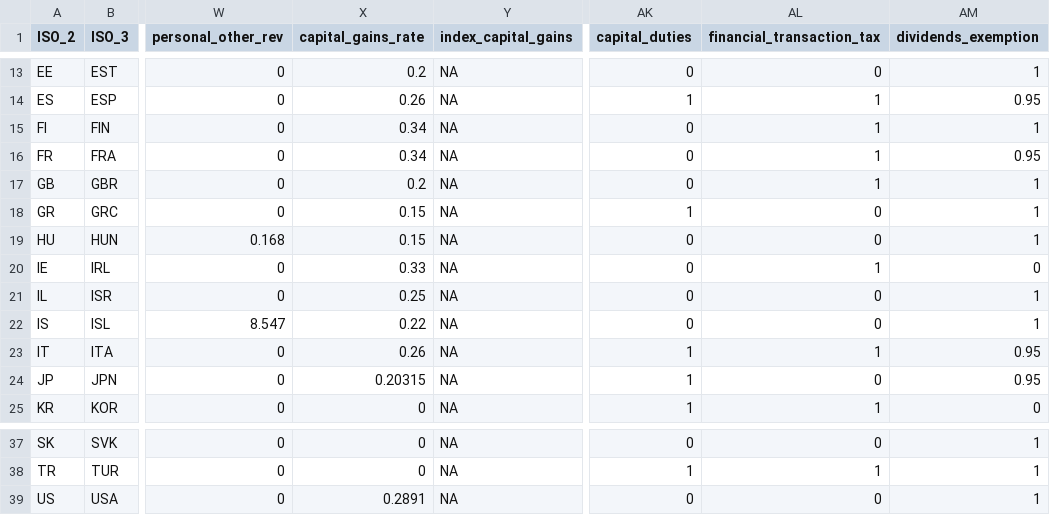
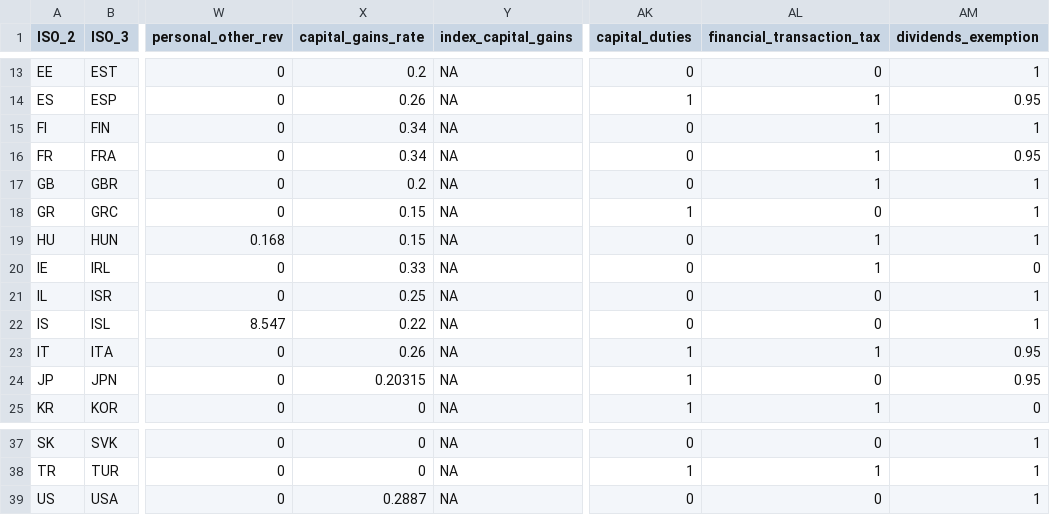
Before and after one commit to TaxFoundation/international-tax-competitiveness-index, a CSV file: source_data/index_data_2023.csv, drawn as a sheet; only a part is shown, gaps mark what is left out; the diff names each change by its address in the sheet, - before the commit and + after, or states it on an @@ line.

Commit message:
FTT and U.S. capital gains

```diff
--- a/source_data/index_data_2023.csv
+++ b/source_data/index_data_2023.csv
-AL19 (financial_transaction_tax): 0
+AL19 (financial_transaction_tax): 1
-X39 (capital_gains_rate): 0.2891
+X39 (capital_gains_rate): 0.2887
```
